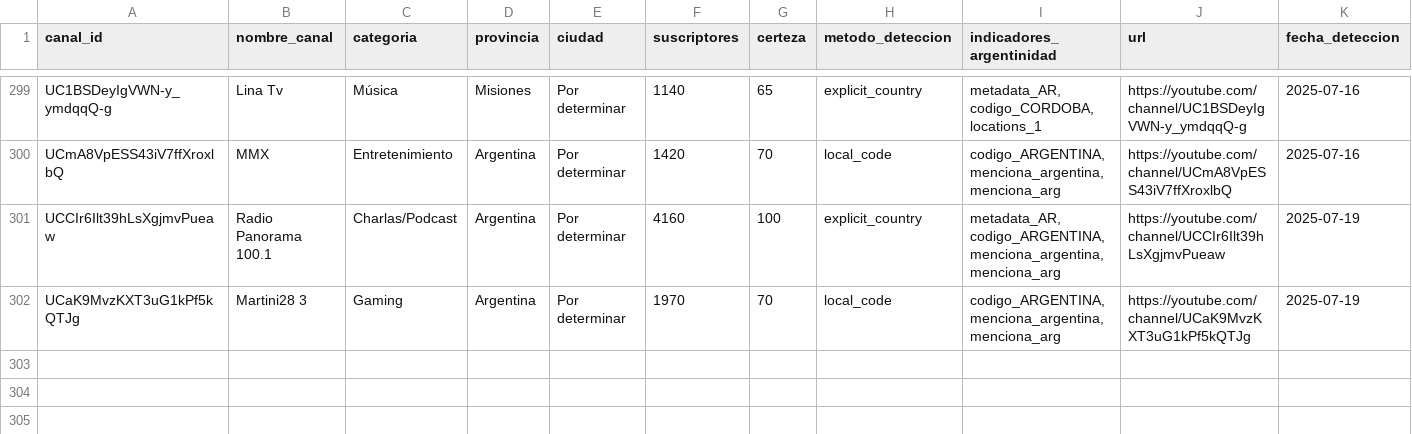
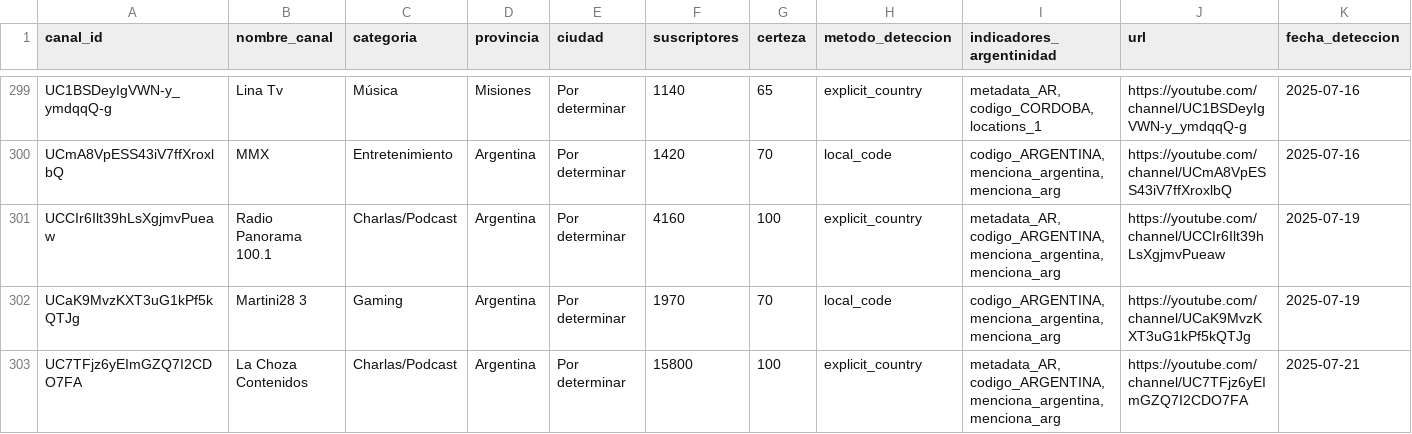
Before and after one commit to PobleteFerreira/cartografia-streaming-argentino-FULL, a CSV file: data/streamers_argentinos.csv, drawn as a sheet; only a part is shown, gaps mark what is left out; rows hold the shown columns only; the diff names each change by its address in the sheet, - before the commit and + after, or states it on an @@ line.

```diff
--- a/data/streamers_argentinos.csv
+++ b/data/streamers_argentinos.csv
+row 303: UC7TFjz6yEImGZQ7I2CDO7FA | La Choza Contenidos | Charlas/Podcast | Argentina | Por determinar | 15800 | 100 | explicit_country | metadata_AR, codigo_ARGENTINA, menciona_argentina, menciona_arg | https://youtube.com/channel/UC7TFjz6yEImGZQ7I2CDO7FA | 2025-07-21
```
